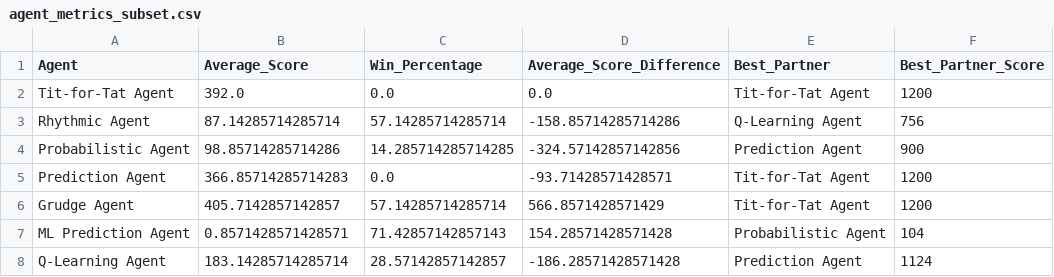
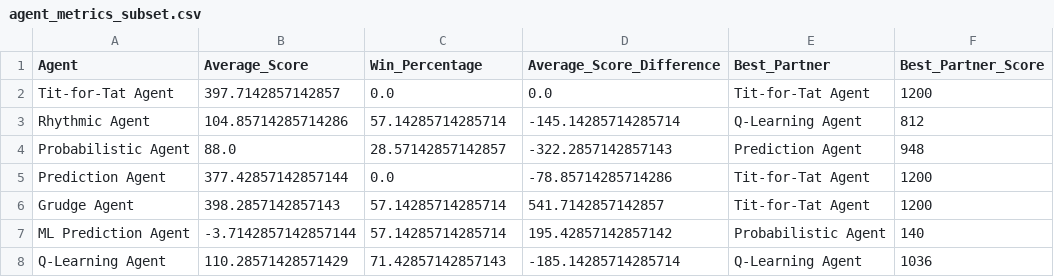
Before and after one commit to pmarshall7516/prisoners-dilemma-final-project, a CSV file: sim_logs/agent_metrics_subset.csv, drawn as a sheet.

```diff
--- a/sim_logs/agent_metrics_subset.csv
+++ b/sim_logs/agent_metrics_subset.csv
@@ -1,8 +1,8 @@
 Agent,Average_Score,Win_Percentage,Average_Score_Difference,Best_Partner,Best_Partner_Score
-Tit-for-Tat Agent,392.0,0.0,0.0,Tit-for-Tat Agent,1200
-Rhythmic Agent,87.14285714285714,57.14285714285714,-158.85714285714286,Q-Learning Agent,756
-Probabilistic Agent,98.85714285714286,14.285714285714285,-324.57142857142856,Prediction Agent,900
-Prediction Agent,366.85714285714283,0.0,-93.71428571428571,Tit-for-Tat Agent,1200
-Grudge Agent,405.7142857142857,57.14285714285714,566.8571428571429,Tit-for-Tat Agent,1200
-ML Prediction Agent,0.8571428571428571,71.42857142857143,154.28571428571428,Probabilistic Agent,104
-Q-Learning Agent,183.14285714285714,28.57142857142857,-186.28571428571428,Prediction Agent,1124
+Tit-for-Tat Agent,397.7142857142857,0.0,0.0,Tit-for-Tat Agent,1200
+Rhythmic Agent,104.85714285714286,57.14285714285714,-145.14285714285714,Q-Learning Agent,812
+Probabilistic Agent,88.0,28.57142857142857,-322.2857142857143,Prediction Agent,948
+Prediction Agent,377.42857142857144,0.0,-78.85714285714286,Tit-for-Tat Agent,1200
+Grudge Agent,398.2857142857143,57.14285714285714,541.7142857142857,Tit-for-Tat Agent,1200
+ML Prediction Agent,-3.7142857142857144,57.14285714285714,195.42857142857142,Probabilistic Agent,140
+Q-Learning Agent,110.28571428571429,71.42857142857143,-185.14285714285714,Q-Learning Agent,1036
```
Also changed, not shown: sim_logs/pairwise_metrics_subset.csv, 5 other files.
